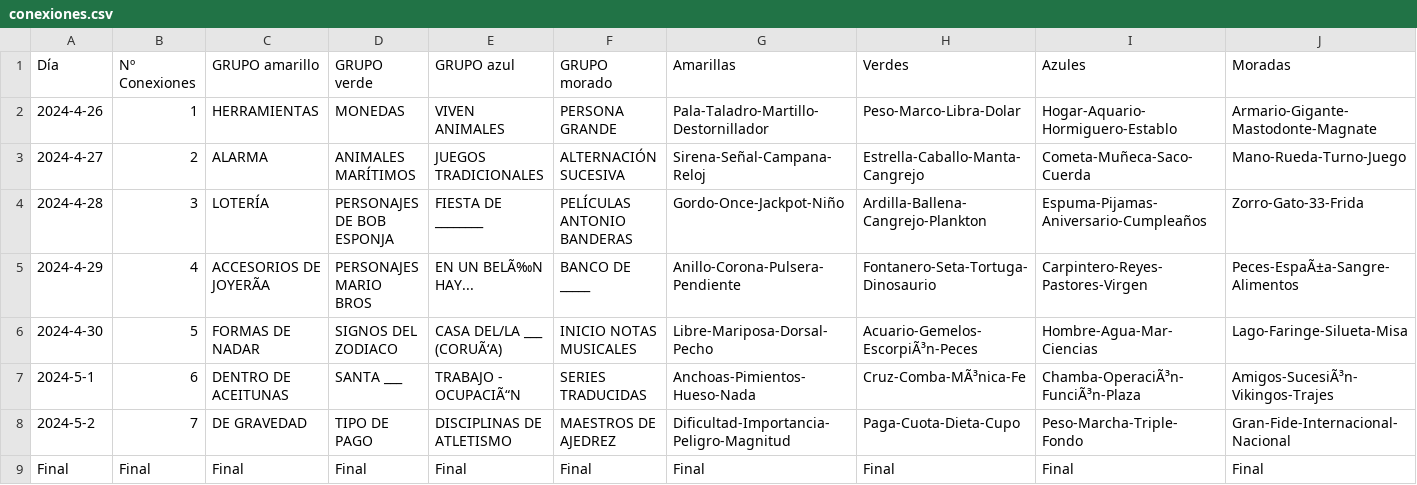
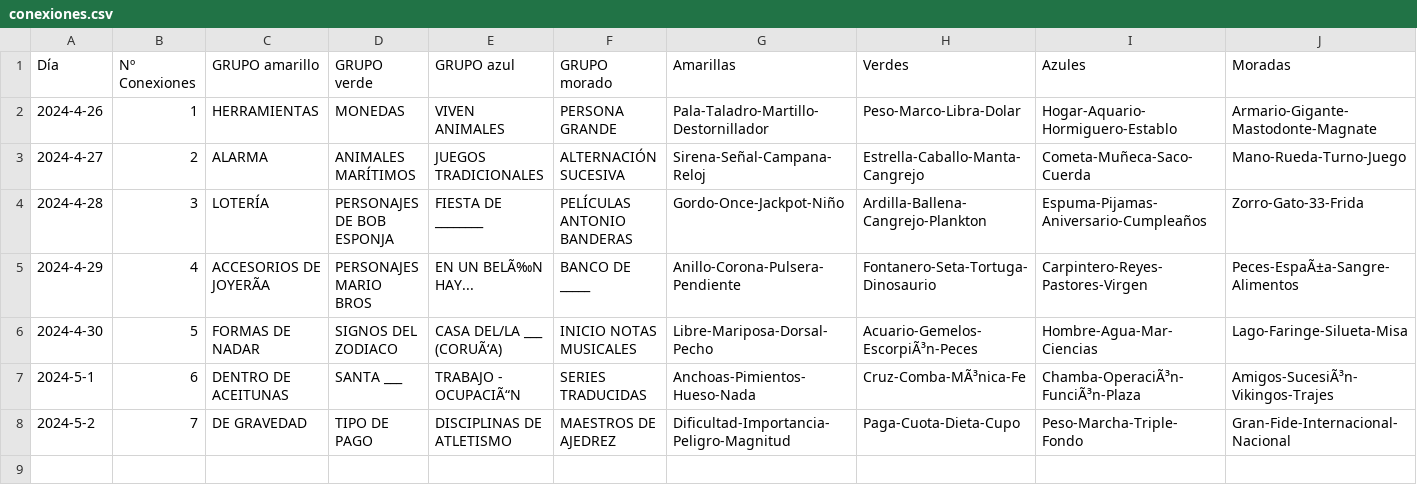
Before and after one commit to Pedrobf99/Conexiones, a CSV file: conexiones.csv, drawn as a sheet; the diff names each change by its address in the sheet, - before the commit and + after, or states it on an @@ line.

Commit message:
Update conexiones.csv

```diff
--- a/conexiones.csv
+++ b/conexiones.csv
-row 9: Final | Final | Final | Final | Final | Final | Final | Final | Final | Final
```
